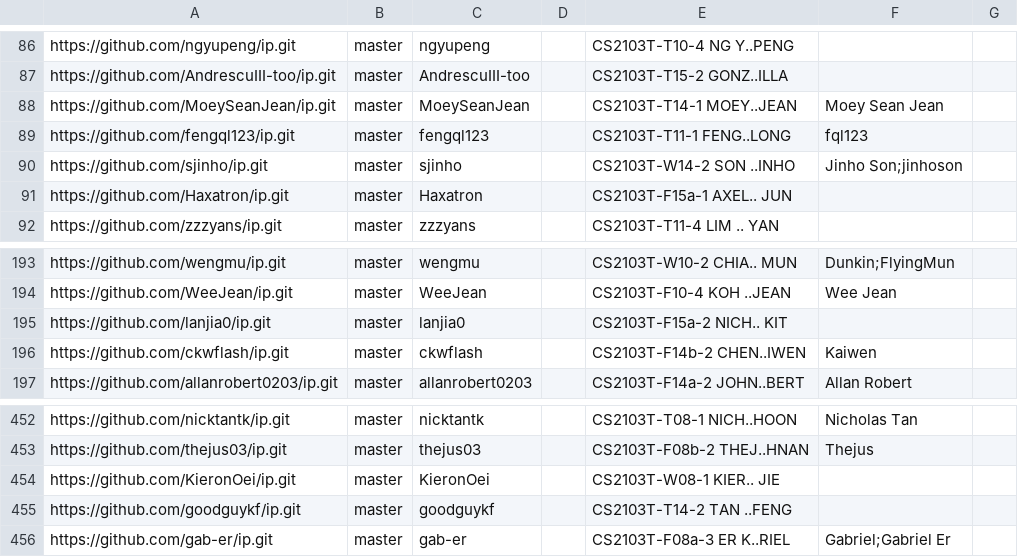
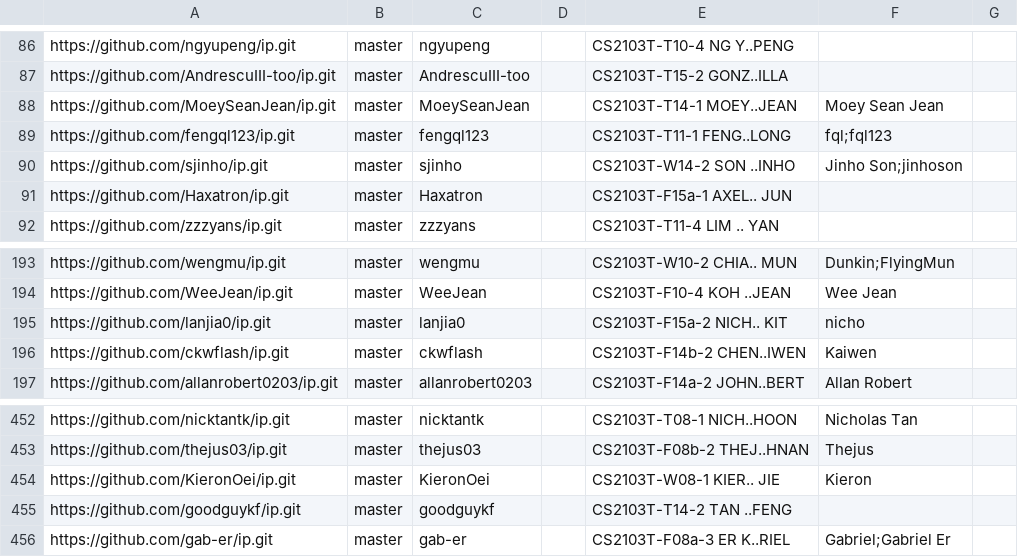
Before and after one commit to nus-cs2103-AY2526S1/ip-dashboard, a CSV file: config/author-config.csv, drawn as a sheet; only a part is shown, gaps mark what is left out.

Commit message:
Update configs

```diff
--- a/config/author-config.csv
+++ b/config/author-config.csv
@@ -88,3 +88,3 @@ https://github.com/AndrescuIII-too/ip.git,master,AndrescuIII-too,,CS2103T-T15-2
 https://github.com/MoeySeanJean/ip.git,master,MoeySeanJean,,CS2103T-T14-1 MOEY..JEAN,Moey Sean Jean,
-https://github.com/fengql123/ip.git,master,fengql123,,CS2103T-T11-1 FENG..LONG,fql123,
+https://github.com/fengql123/ip.git,master,fengql123,,CS2103T-T11-1 FENG..LONG,fql;fql123,
 https://github.com/sjinho/ip.git,master,sjinho,,CS2103T-W14-2 SON ..INHO,Jinho Son;jinhoson,
@@ -194,3 +194,3 @@ https://github.com/wengmu/ip.git,master,wengmu,,CS2103T-W10-2 CHIA.. MUN,Dunkin;
 https://github.com/WeeJean/ip.git,master,WeeJean,,CS2103T-F10-4 KOH ..JEAN,Wee Jean,
-https://github.com/lanjia0/ip.git,master,lanjia0,,CS2103T-F15a-2 NICH.. KIT,,
+https://github.com/lanjia0/ip.git,master,lanjia0,,CS2103T-F15a-2 NICH.. KIT,nicho,
 https://github.com/ckwflash/ip.git,master,ckwflash,,CS2103T-F14b-2 CHEN..IWEN,Kaiwen,
@@ -453,3 +453,3 @@ https://github.com/nicktantk/ip.git,master,nicktantk,,CS2103T-T08-1 NICH..HOON,N
 https://github.com/thejus03/ip.git,master,thejus03,,CS2103T-F08b-2 THEJ..HNAN,Thejus,
-https://github.com/KieronOei/ip.git,master,KieronOei,,CS2103T-W08-1 KIER.. JIE,,
+https://github.com/KieronOei/ip.git,master,KieronOei,,CS2103T-W08-1 KIER.. JIE,Kieron,
 https://github.com/goodguykf/ip.git,master,goodguykf,,CS2103T-T14-2 TAN ..FENG,,
```
